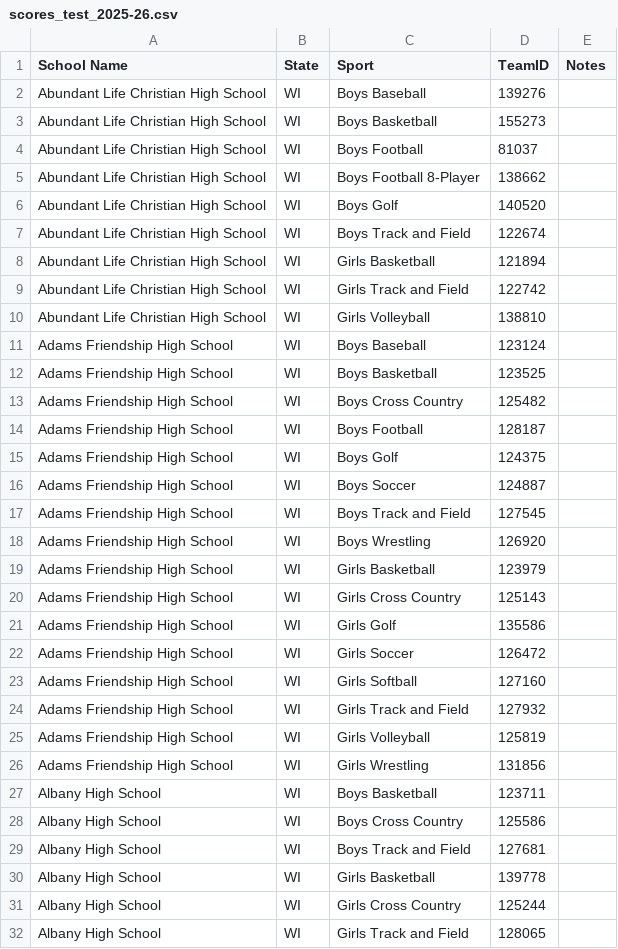
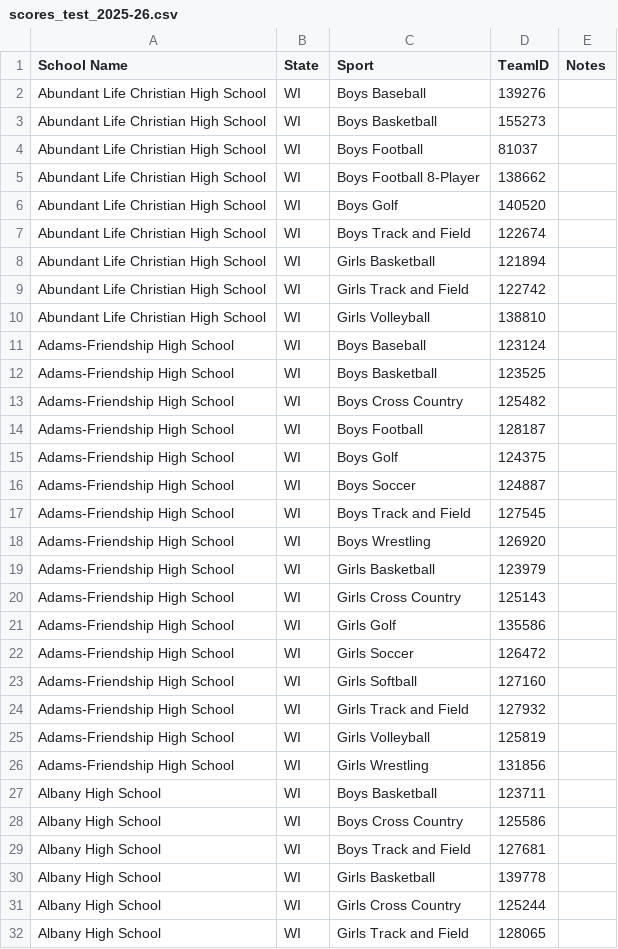
Before and after one commit to andybsgsports/netsuite-school-sync, a CSV file: scores_test_2025-26.csv, drawn as a sheet; only a part is shown; the diff covers the shown part only.

```diff
--- a/scores_test_2025-26.csv
+++ b/scores_test_2025-26.csv
@@ -10,18 +10,18 @@ Abundant Life Christian High School,WI,Girls Track and Field,122742,
 Abundant Life Christian High School,WI,Girls Volleyball,138810,
-Adams Friendship High School,WI,Boys Baseball,123124,
-Adams Friendship High School,WI,Boys Basketball,123525,
-Adams Friendship High School,WI,Boys Cross Country,125482,
-Adams Friendship High School,WI,Boys Football,128187,
-Adams Friendship High School,WI,Boys Golf,124375,
-Adams Friendship High School,WI,Boys Soccer,124887,
-Adams Friendship High School,WI,Boys Track and Field,127545,
-Adams Friendship High School,WI,Boys Wrestling,126920,
-Adams Friendship High School,WI,Girls Basketball,123979,
-Adams Friendship High School,WI,Girls Cross Country,125143,
-Adams Friendship High School,WI,Girls Golf,135586,
-Adams Friendship High School,WI,Girls Soccer,126472,
-Adams Friendship High School,WI,Girls Softball,127160,
-Adams Friendship High School,WI,Girls Track and Field,127932,
-Adams Friendship High School,WI,Girls Volleyball,125819,
-Adams Friendship High School,WI,Girls Wrestling,131856,
+Adams-Friendship High School,WI,Boys Baseball,123124,
+Adams-Friendship High School,WI,Boys Basketball,123525,
+Adams-Friendship High School,WI,Boys Cross Country,125482,
+Adams-Friendship High School,WI,Boys Football,128187,
+Adams-Friendship High School,WI,Boys Golf,124375,
+Adams-Friendship High School,WI,Boys Soccer,124887,
+Adams-Friendship High School,WI,Boys Track and Field,127545,
+Adams-Friendship High School,WI,Boys Wrestling,126920,
+Adams-Friendship High School,WI,Girls Basketball,123979,
+Adams-Friendship High School,WI,Girls Cross Country,125143,
+Adams-Friendship High School,WI,Girls Golf,135586,
+Adams-Friendship High School,WI,Girls Soccer,126472,
+Adams-Friendship High School,WI,Girls Softball,127160,
+Adams-Friendship High School,WI,Girls Track and Field,127932,
+Adams-Friendship High School,WI,Girls Volleyball,125819,
+Adams-Friendship High School,WI,Girls Wrestling,131856,
 Albany High School,WI,Boys Basketball,123711,
```
Also changed, not shown: 25 edited cells elsewhere in this file.
